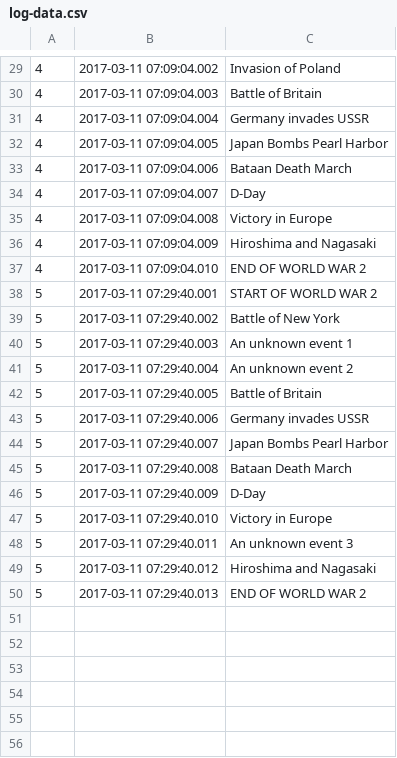
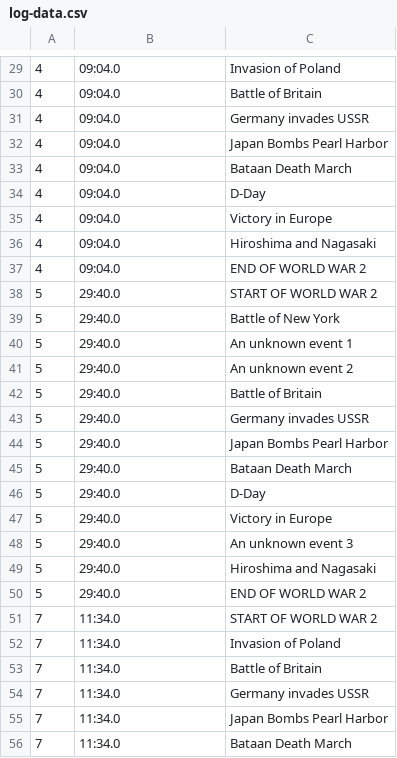
Before and after one commit to pravy24/projects, a CSV file: python/FuzzySearch/data/log-data.csv, drawn as a sheet; only a part is shown, gaps mark what is left out; the diff covers the shown part only.

```diff
--- a/python/FuzzySearch/data/log-data.csv
+++ b/python/FuzzySearch/data/log-data.csv
@@ -29,22 +29,28 @@
-4,2017-03-11 07:09:04.002,Invasion of Poland
-4,2017-03-11 07:09:04.003,Battle of Britain
-4,2017-03-11 07:09:04.004,Germany invades USSR
-4,2017-03-11 07:09:04.005,Japan Bombs Pearl Harbor
-4,2017-03-11 07:09:04.006,Bataan Death March
-4,2017-03-11 07:09:04.007,D-Day
-4,2017-03-11 07:09:04.008,Victory in Europe
-4,2017-03-11 07:09:04.009,Hiroshima and Nagasaki
-4,2017-03-11 07:09:04.010,END OF WORLD WAR 2
-5,2017-03-11 07:29:40.001,START OF WORLD WAR 2
-5,2017-03-11 07:29:40.002,Battle of New York
-5,2017-03-11 07:29:40.003,An unknown event 1
-5,2017-03-11 07:29:40.004,An unknown event 2
-5,2017-03-11 07:29:40.005,Battle of Britain
-5,2017-03-11 07:29:40.006,Germany invades USSR
-5,2017-03-11 07:29:40.007,Japan Bombs Pearl Harbor
-5,2017-03-11 07:29:40.008,Bataan Death March
-5,2017-03-11 07:29:40.009,D-Day
-5,2017-03-11 07:29:40.010,Victory in Europe
-5,2017-03-11 07:29:40.011,An unknown event 3
-5,2017-03-11 07:29:40.012,Hiroshima and Nagasaki
-5,2017-03-11 07:29:40.013,END OF WORLD WAR 2
+4,09:04.0,Invasion of Poland
+4,09:04.0,Battle of Britain
+4,09:04.0,Germany invades USSR
+4,09:04.0,Japan Bombs Pearl Harbor
+4,09:04.0,Bataan Death March
+4,09:04.0,D-Day
+4,09:04.0,Victory in Europe
+4,09:04.0,Hiroshima and Nagasaki
+4,09:04.0,END OF WORLD WAR 2
+5,29:40.0,START OF WORLD WAR 2
+5,29:40.0,Battle of New York
+5,29:40.0,An unknown event 1
+5,29:40.0,An unknown event 2
+5,29:40.0,Battle of Britain
+5,29:40.0,Germany invades USSR
+5,29:40.0,Japan Bombs Pearl Harbor
+5,29:40.0,Bataan Death March
+5,29:40.0,D-Day
+5,29:40.0,Victory in Europe
+5,29:40.0,An unknown event 3
+5,29:40.0,Hiroshima and Nagasaki
+5,29:40.0,END OF WORLD WAR 2
+7,11:34.0,START OF WORLD WAR 2
+7,11:34.0,Invasion of Poland
+7,11:34.0,Battle of Britain
+7,11:34.0,Germany invades USSR
+7,11:34.0,Japan Bombs Pearl Harbor
+7,11:34.0,Bataan Death March
```
Also changed, not shown: 4 added rows and 28 edited cells elsewhere in this file, 4 other files.
